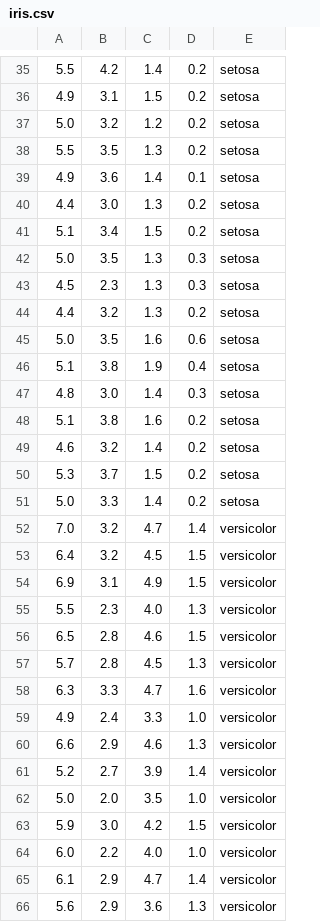
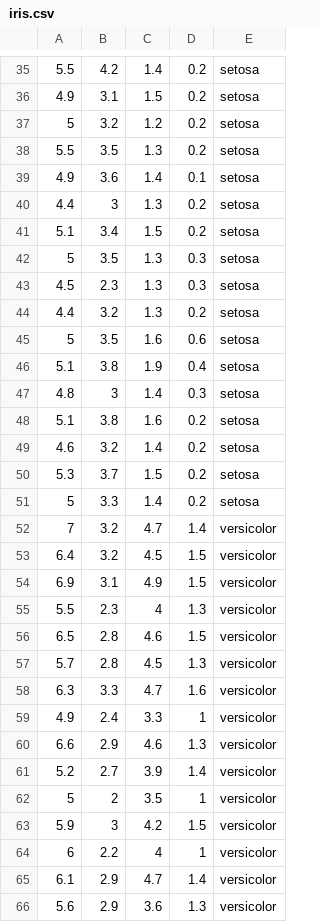
Before and after one commit to slmsshk/DataSet, a CSV file: iris.csv, drawn as a sheet; only a part is shown, gaps mark what is left out; removed rows and columns are numbered as before the commit, all else as after; the diff covers the shown part only; the diff names each change by its address in the sheet, - before the commit and + after, or states it on an @@ line.

```diff
--- a/iris.csv
+++ b/iris.csv
-A37: 5.0
+A37: 5
-B40: 3.0
+B40: 3
-A42: 5.0
+A42: 5
-A45: 5.0
+A45: 5
-B47: 3.0
+B47: 3
-A51: 5.0
+A51: 5
-A52: 7.0
+A52: 7
-C55: 4.0
+C55: 4
-D59: 1.0
+D59: 1
-row 62: 5.0 | 2.0 | 3.5 | 1.0 | versicolor
+row 62: 5 | 2 | 3.5 | 1 | versicolor
-B63: 3.0
+B63: 3
-row 64: 6.0 | 2.2 | 4.0 | 1.0 | versicolor
+row 64: 6 | 2.2 | 4 | 1 | versicolor
```
Also changed, not shown: 1 added row, 1 removed row and 55 edited cells elsewhere in this file, 3 other files.
